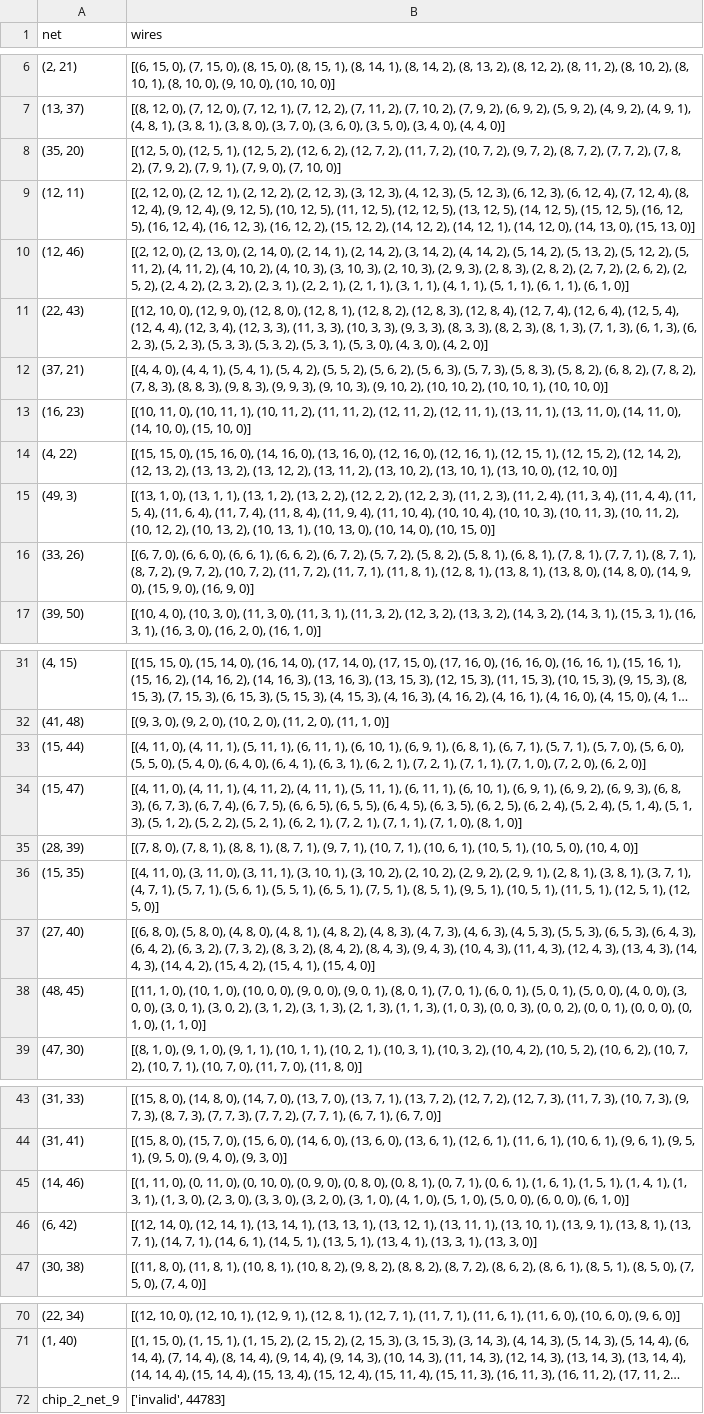
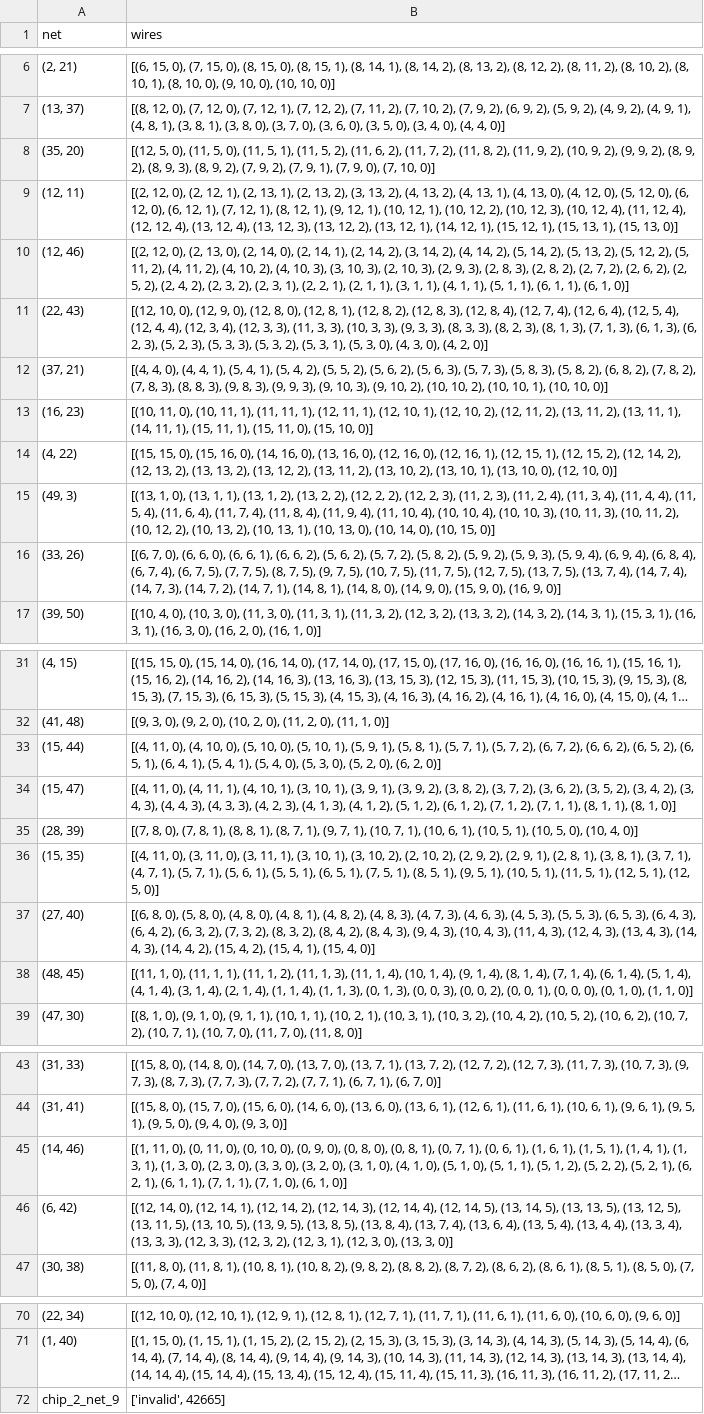
Before and after one commit to Amy13977784/Chip-Champs, a CSV file: output/output_chip_2_net_9_sim_annealing_4.csv, drawn as a sheet; only a part is shown, gaps mark what is left out; long unchanged cells end in …; the diff names each change by its address in the sheet, - before the commit and + after, or states it on an @@ line.

```diff
--- a/output/output_chip_2_net_9_sim_annealing_4.csv
+++ b/output/output_chip_2_net_9_sim_annealing_4.csv
-B8 (wires): …5, 0), (12, 5, 1), (12, 5, 2), (12, 6, 2), (12, 7, 2), (11, 7, 2), (10, 7, 2), (9, 7, 2), (8, 7, 2), (7, 7, 2), (7, 8, 2), (7,…
+B8 (wires): …5, 0), (11, 5, 0), (11, 5, 1), (11, 5, 2), (11, 6, 2), (11, 7, 2), (11, 8, 2), (11, 9, 2), (10, 9, 2), (9, 9, 2), (8, 9, 2), (8, 9, 3), (8, 9, 2), (7,…
-B9 (wires): …1), (2, 12, 2), (2, 12, 3), (3, 12, 3), (4, 12, 3), (5, 12, 3), (6, 12, 3), (6, 12, 4), (7, 12, 4), (8, 12, 4), (9, 12, 4), (9, 12, 5), (10, 12, 5), (11, 12, 5), (12, 12, 5), (13, 12, 5), (14, 12, 5), (15, 12, 5), (16, 12, 5), (16, 12, 4), (16, 12, 3), (16, 12, 2), (15, 12, 2), (14, 12, 2), (14, 12, 1), (14, 12, 0), (14, 13, 0), (15, 13,…
+B9 (wires): …1), (2, 13, 1), (2, 13, 2), (3, 13, 2), (4, 13, 2), (4, 13, 1), (4, 13, 0), (4, 12, 0), (5, 12, 0), (6, 12, 0), (6, 12, 1), (7, 12, 1), (8, 12, 1), (9, 12, 1), (10, 12, 1), (10, 12, 2), (10, 12, 3), (10, 12, 4), (11, 12, 4), (12, 12, 4), (13, 12, 4), (13, 12, 3), (13, 12, 2), (13, 12, 1), (14, 12, 1), (15, 12, 1), (15, 13, 1), (15, 13,…
-B13 (wires): …11, 1), (10, 11, 2), (11, 11, 2), (12, 11, 2), (12, 11, 1), (13, 11, 1), (13, 11, 0), (14, 11, 0), (14, 10, 0), (15,…
+B13 (wires): …11, 1), (11, 11, 1), (12, 11, 1), (12, 10, 1), (12, 10, 2), (12, 11, 2), (13, 11, 2), (13, 11, 1), (14, 11, 1), (15, 11, 1), (15, 11, 0), (15,…
-B16 (wires): …6, 2), (6, 7, 2), (5, 7, 2), (5, 8, 2), (5, 8, 1), (6, 8, 1), (7, 8, 1), (7, 7, 1), (8, 7, 1), (8, 7, 2), (9, 7, 2), (10, 7, 2), (11, 7, 2), (11, 7, 1), (11, 8, 1), (12, 8, 1), (13, 8, 1), (13, 8, 0), (14, 8,…
+B16 (wires): …6, 2), (5, 6, 2), (5, 7, 2), (5, 8, 2), (5, 9, 2), (5, 9, 3), (5, 9, 4), (6, 9, 4), (6, 8, 4), (6, 7, 4), (6, 7, 5), (7, 7, 5), (8, 7, 5), (9, 7, 5), (10, 7, 5), (11, 7, 5), (12, 7, 5), (13, 7, 5), (13, 7, 4), (14, 7, 4), (14, 7, 3), (14, 7, 2), (14, 7, 1), (14, 8, 1), (14, 8,…
-B33 (wires): …0), (4, 11, 1), (5, 11, 1), (6, 11, 1), (6, 10, 1), (6, 9, 1), (6, 8, 1), (6, 7, 1), (5, 7, 1), (5, 7, 0), (5, 6, 0), (5, 5, 0), (5, 4, 0), (6, 4, 0), (6, 4, 1), (6, 3, 1), (6, 2, 1), (7, 2, 1), (7, 1, 1), (7, 1, 0), (7, 2, 0),…
+B33 (wires): …0), (4, 10, 0), (5, 10, 0), (5, 10, 1), (5, 9, 1), (5, 8, 1), (5, 7, 1), (5, 7, 2), (6, 7, 2), (6, 6, 2), (6, 5, 2), (6, 5, 1), (6, 4, 1), (5, 4, 1), (5, 4, 0), (5, 3, 0), (5, 2, 0),…
-B34 (wires): …1), (4, 11, 2), (4, 11, 1), (5, 11, 1), (6, 11, 1), (6, 10, 1), (6, 9, 1), (6, 9, 2), (6, 9, 3), (6, 8, 3), (6, 7, 3), (6, 7, 4), (6, 7, 5), (6, 6, 5), (6, 5, 5), (6, 4, 5), (6, 3, 5), (6, 2, 5), (6, 2, 4), (5, 2, 4), (5, 1, 4), (5, 1, 3), (5, 1, 2), (5, 2, 2), (5, 2, 1), (6, 2, 1), (7, 2, 1), (7, 1, 1), (7, 1, 0), (8, 1,…
+B34 (wires): …1), (4, 10, 1), (3, 10, 1), (3, 9, 1), (3, 9, 2), (3, 8, 2), (3, 7, 2), (3, 6, 2), (3, 5, 2), (3, 4, 2), (3, 4, 3), (4, 4, 3), (4, 3, 3), (4, 2, 3), (4, 1, 3), (4, 1, 2), (5, 1, 2), (6, 1, 2), (7, 1, 2), (7, 1, 1), (8, 1, 1), (8, 1,…
-B38 (wires): …1, 0), (10, 1, 0), (10, 0, 0), (9, 0, 0), (9, 0, 1), (8, 0, 1), (7, 0, 1), (6, 0, 1), (5, 0, 1), (5, 0, 0), (4, 0, 0), (3, 0, 0), (3, 0, 1), (3, 0, 2), (3, 1, 2), (3, 1, 3), (2, 1, 3), (1, 1, 3), (1, 0, 3), (0,…
+B38 (wires): …1, 0), (11, 1, 1), (11, 1, 2), (11, 1, 3), (11, 1, 4), (10, 1, 4), (9, 1, 4), (8, 1, 4), (7, 1, 4), (6, 1, 4), (5, 1, 4), (4, 1, 4), (3, 1, 4), (2, 1, 4), (1, 1, 4), (1, 1, 3), (0, 1, 3), (0,…
-B45 (wires): …0), (5, 0, 0), (6, 0, 0), (6,…
+B45 (wires): …0), (5, 1, 1), (5, 1, 2), (5, 2, 2), (5, 2, 1), (6, 2, 1), (6, 1, 1), (7, 1, 1), (7, 1, 0), (6,…
-B46 (wires): …14, 1), (13, 14, 1), (13, 13, 1), (13, 12, 1), (13, 11, 1), (13, 10, 1), (13, 9, 1), (13, 8, 1), (13, 7, 1), (14, 7, 1), (14, 6, 1), (14, 5, 1), (13, 5, 1), (13, 4, 1), (13, 3, 1), (13, 3,…
+B46 (wires): …14, 1), (12, 14, 2), (12, 14, 3), (12, 14, 4), (12, 14, 5), (13, 14, 5), (13, 13, 5), (13, 12, 5), (13, 11, 5), (13, 10, 5), (13, 9, 5), (13, 8, 5), (13, 8, 4), (13, 7, 4), (13, 6, 4), (13, 5, 4), (13, 4, 4), (13, 3, 4), (13, 3, 3), (12, 3, 3), (12, 3, 2), (12, 3, 1), (12, 3, 0), (13, 3,…
-B72 (wires): ['invalid', 44783]
+B72 (wires): ['invalid', 42665]
```
Also changed, not shown: output/output_chip_2_net_9_sim_annealing_2.csv, output/output_chip_2_net_9_sim_annealing_5.csv, 8 other files.
